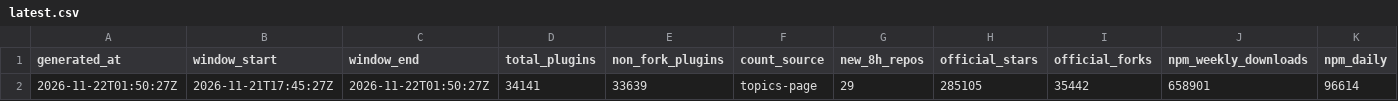
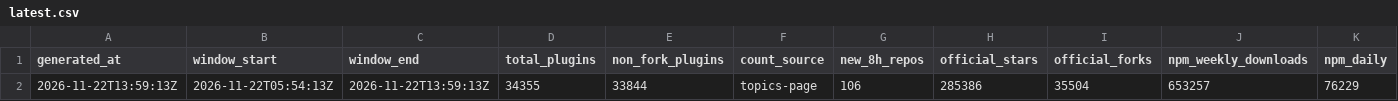
Before and after one commit to dsh-pulse/dsh-daily-pulse, a CSV file: reports/data/latest.csv, drawn as a sheet; only a part is shown; removed rows and columns are numbered as before the commit, all else as after; rows hold the shown columns only; the diff names each change by its address in the sheet, - before the commit and + after, or states it on an @@ line.

```diff
--- a/reports/data/latest.csv
+++ b/reports/data/latest.csv
-row 2: 2026-11-22T01:50:27Z | 2026-11-21T17:45:27Z | 2026-11-22T01:50:27Z | 34141 | 33639 | topics-page | 29 | 285105 | 35442 | 658901 | 96614
+row 2: 2026-11-22T13:59:13Z | 2026-11-22T05:54:13Z | 2026-11-22T13:59:13Z | 34355 | 33844 | topics-page | 106 | 285386 | 35504 | 653257 | 76229
```
Also changed, not shown: reports/data/active-board.csv, reports/data/category-boards.csv, 16 other files.
